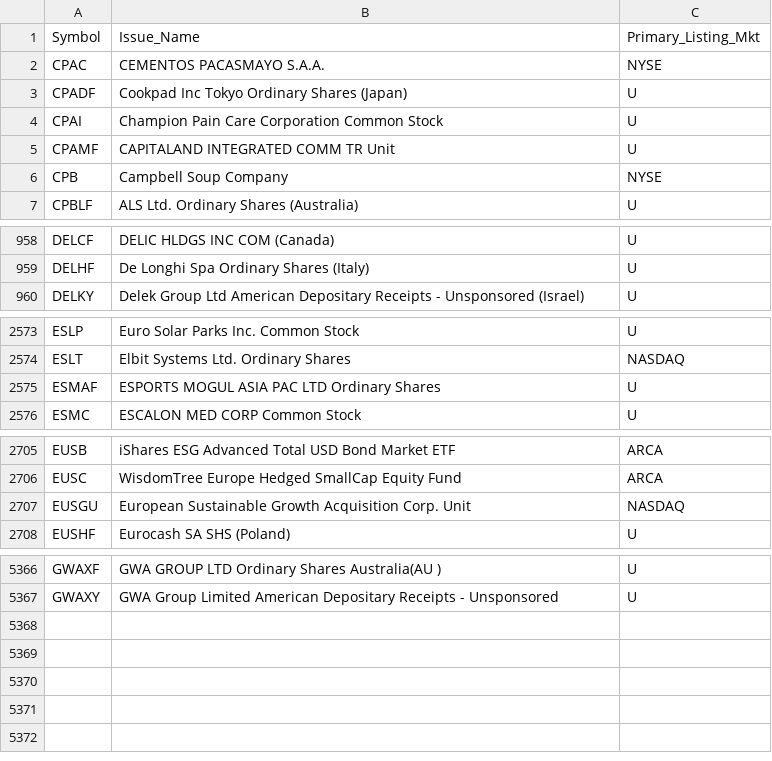
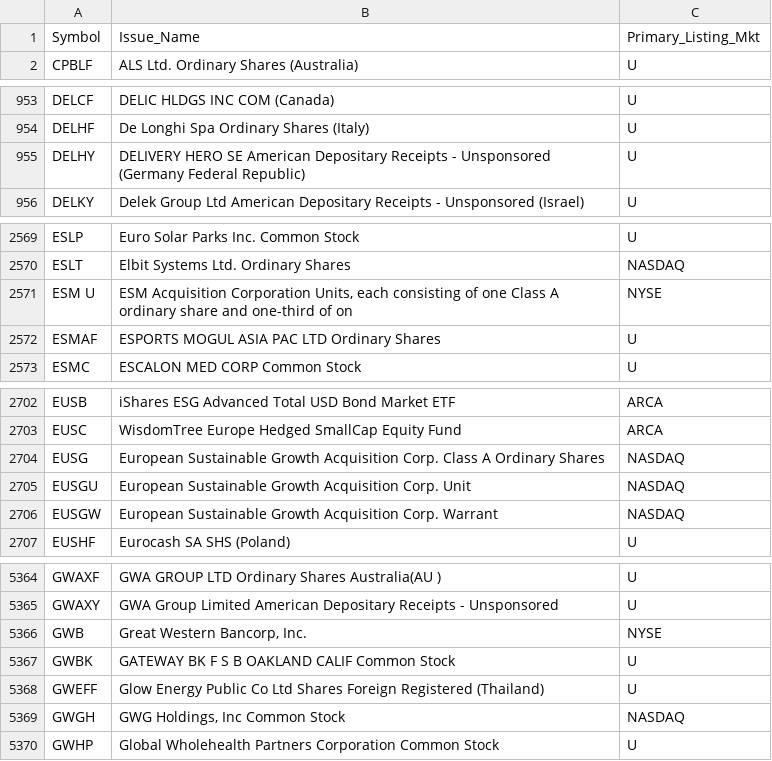
Before and after one commit to haoenhui/oats-reportable, a CSV file: oats-05000.csv, drawn as a sheet; only a part is shown, gaps mark what is left out; removed rows and columns are numbered as before the commit, all else as after; the diff covers the shown part only; the diff names each change by its address in the sheet, - before the commit and + after, or states it on an @@ line.

```diff
--- a/oats-05000.csv
+++ b/oats-05000.csv
-row 2: CPAC | CEMENTOS PACASMAYO S.A.A. | NYSE
-row 3: CPADF | Cookpad Inc Tokyo Ordinary Shares (Japan) | U
-row 4: CPAI | Champion Pain Care Corporation Common Stock | U
-row 5: CPAMF | CAPITALAND INTEGRATED COMM TR Unit | U
-row 6: CPB | Campbell Soup Company | NYSE
+row 955: DELHY | DELIVERY HERO SE American Depositary Receipts - Unsponsored (Germany Federal Republic) | U
+row 2571: ESM U | ESM Acquisition Corporation Units, each consisting of one Class A ordinary share and one-third of on | NYSE
+row 2704: EUSG | European Sustainable Growth Acquisition Corp. Class A Ordinary Shares | NASDAQ
+row 2706: EUSGW | European Sustainable Growth Acquisition Corp. Warrant | NASDAQ
+row 5366: GWB | Great Western Bancorp, Inc. | NYSE
+row 5367: GWBK | GATEWAY BK F S B OAKLAND CALIF Common Stock | U
+row 5368: GWEFF | Glow Energy Public Co Ltd Shares Foreign Registered (Thailand) | U
+row 5369: GWGH | GWG Holdings, Inc Common Stock | NASDAQ
+row 5370: GWHP | Global Wholehealth Partners Corporation Common Stock | U
```
Also changed, not shown: 1 added row, 2 removed rows and 2 edited cells elsewhere in this file, oats-00000.csv, oats-10000.csv, 2 other files.
